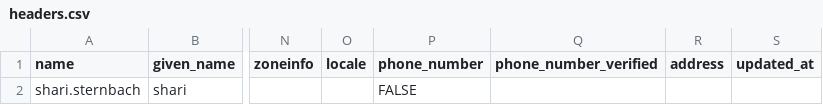
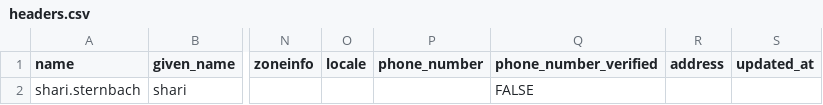
Before and after one commit to girishsv1314/marketcast, a CSV file: headers.csv, drawn as a sheet; only a part is shown, gaps mark what is left out; the diff names each change by its address in the sheet, - before the commit and + after, or states it on an @@ line.

Commit message:
Add files via upload

```diff
--- a/headers.csv
+++ b/headers.csv
-P2 (phone_number): FALSE
+P2 (phone_number): (empty)
-Q2 (phone_number_verified): (empty)
+Q2 (phone_number_verified): FALSE
```
